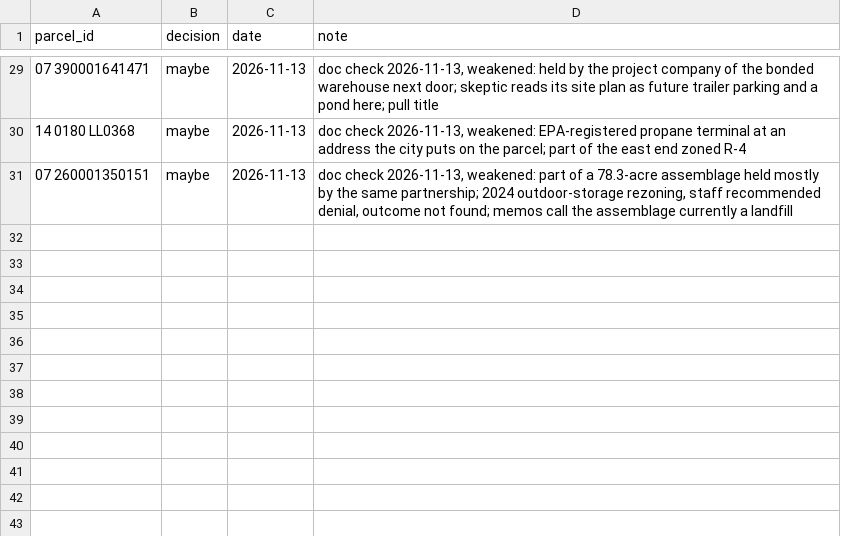
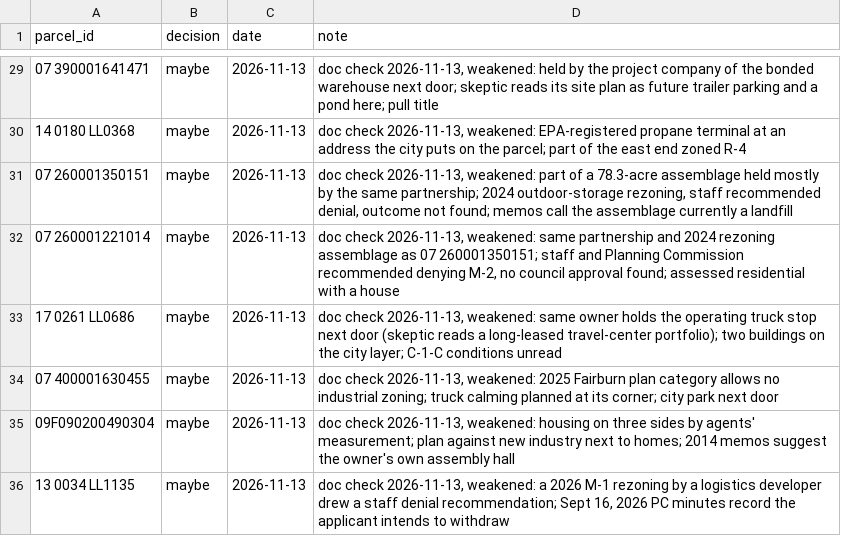
Before and after one commit to andreykuzmin1994-blip/Land-Research, a CSV file: decisions/decisions.csv, drawn as a sheet; only a part is shown, gaps mark what is left out.

```diff
--- a/decisions/decisions.csv
+++ b/decisions/decisions.csv
@@ -31 +31,6 @@ parcel_id,decision,date,note
 07 260001350151,maybe,2026-11-13,"doc check 2026-11-13, weakened: part of a 78.3-acre assemblage held mostly by the same partnership; 2024 outdoor-storage rezoning, staff recommended denial, outcome not found; memos call the assemblage currently a landfill"
+07 260001221014,maybe,2026-11-13,"doc check 2026-11-13, weakened: same partnership and 2024 rezoning assemblage as 07 260001350151; staff and Planning Commission recommended denying M-2, no council approval found; assessed residential with a house"
+17 0261  LL0686,maybe,2026-11-13,"doc check 2026-11-13, weakened: same owner holds the operating truck stop next door (skeptic reads a long-leased travel-center portfolio); two buildings on the city layer; C-1-C conditions unread"
+07 400001630455,maybe,2026-11-13,"doc check 2026-11-13, weakened: 2025 Fairburn plan category allows no industrial zoning; truck calming planned at its corner; city park next door"
+09F090200490304,maybe,2026-11-13,"doc check 2026-11-13, weakened: housing on three sides by agents' measurement; plan against new industry next to homes; 2014 memos suggest the owner's own assembly hall"
+13 0034  LL1135,maybe,2026-11-13,"doc check 2026-11-13, weakened: a 2026 M-1 rezoning by a logistics developer drew a staff denial recommendation; Sept 16, 2026 PC minutes record the applicant intends to withdraw"
```
Also changed, not shown: 27 other files.
